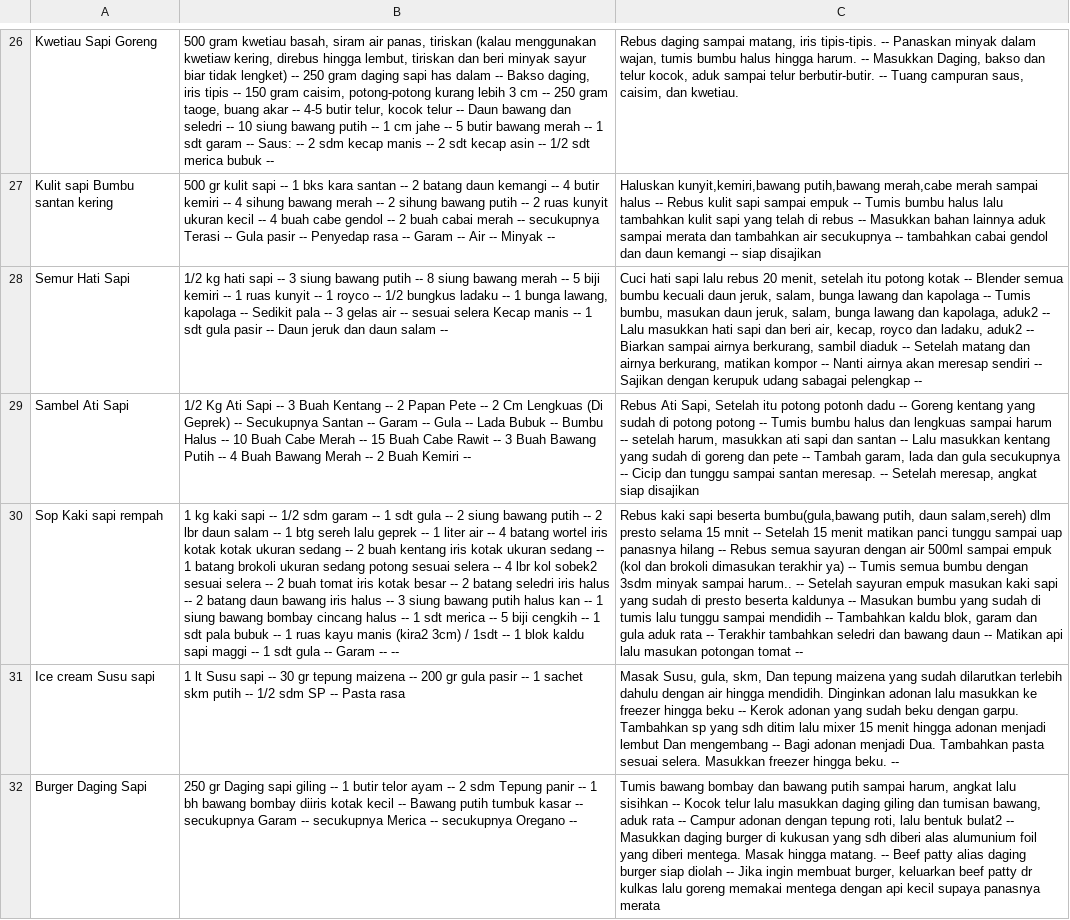
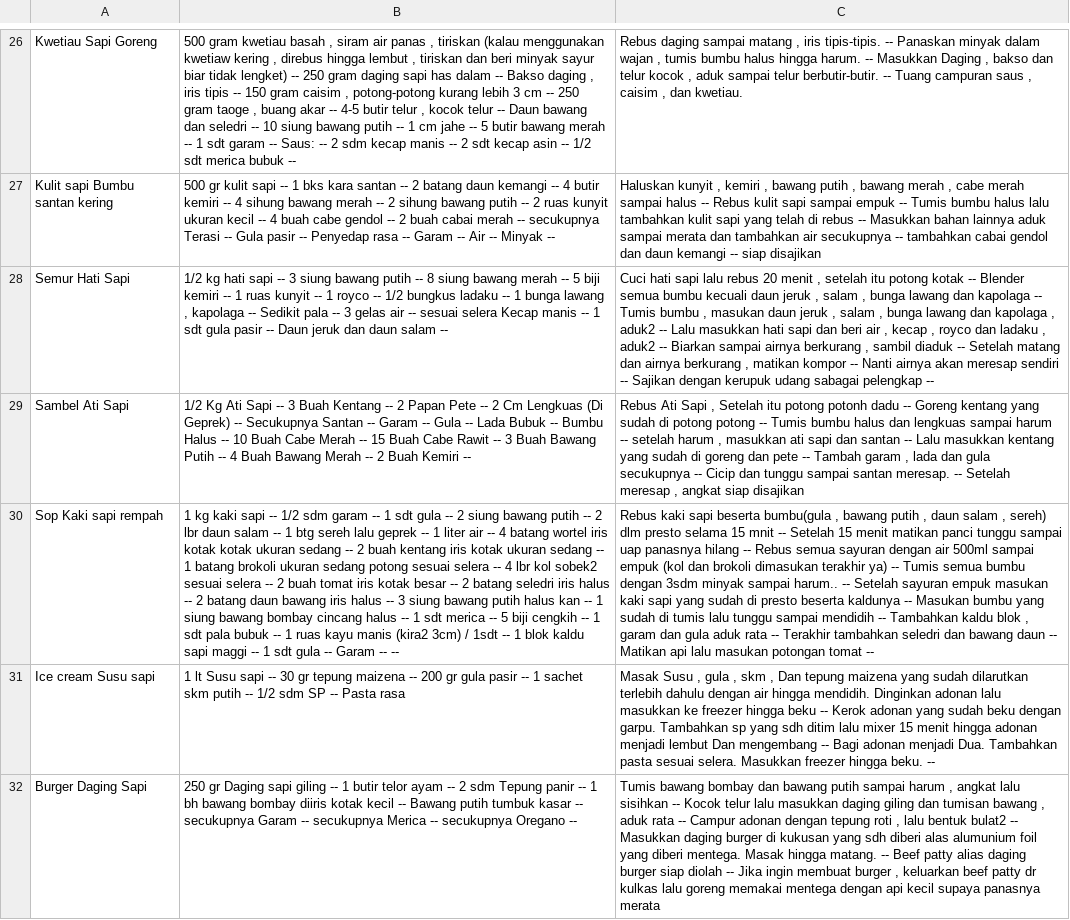
Before and after one commit to I0719031/Bangkit-Capstone-PC628, a CSV file: Clean Dataset/dataset-sapi-edit-final.csv, drawn as a sheet; only a part is shown, gaps mark what is left out; the diff covers the shown part only; the diff names each change by its address in the sheet, - before the commit and + after, or states it on an @@ line.

```diff
--- a/Clean Dataset/dataset-sapi-edit-final.csv
+++ b/Clean Dataset/dataset-sapi-edit-final.csv
-B26: …gram kwetiau basah, siram air panas, tiriskan (kalau menggunakan kwetiaw kering, direbus hingga lembut, tiriskan dan beri minyak sayur biar tidak lengket) -- 250 gram daging sapi has dalam -- Bakso daging, iris tipis -- 150 gram caisim, potong-potong kurang lebih 3 cm -- 250 gram taoge, buang akar -- 4-5 butir telur, kocok telur…
+B26: …gram kwetiau basah , siram air panas , tiriskan (kalau menggunakan kwetiaw kering , direbus hingga lembut , tiriskan dan beri minyak sayur biar tidak lengket) -- 250 gram daging sapi has dalam -- Bakso daging , iris tipis -- 150 gram caisim , potong-potong kurang lebih 3 cm -- 250 gram taoge , buang akar -- 4-5 butir telur , kocok telur…
-C26: …daging sampai matang, iris tipis-tipis. -- Panaskan minyak dalam wajan, tumis bumbu halus hingga harum. -- Masukkan Daging, bakso dan telur kocok, aduk sampai telur berbutir-butir. -- Tuang campuran saus, caisim, dan kwetiau.
+C26: …daging sampai matang , iris tipis-tipis. -- Panaskan minyak dalam wajan , tumis bumbu halus hingga harum. -- Masukkan Daging , bakso dan telur kocok , aduk sampai telur berbutir-butir. -- Tuang campuran saus , caisim , dan kwetiau.
-C27: Haluskan kunyit,kemiri,bawang putih,bawang merah,cabe merah sampai…
+C27: Haluskan kunyit , kemiri , bawang putih , bawang merah , cabe merah sampai…
-B28: …1 bunga lawang, kapolaga --…
+B28: …1 bunga lawang , kapolaga --…
-C28: …rebus 20 menit, setelah itu potong kotak -- Blender semua bumbu kecuali daun jeruk, salam, bunga lawang dan kapolaga -- Tumis bumbu, masukan daun jeruk, salam, bunga lawang dan kapolaga, aduk2 -- Lalu masukkan hati sapi dan beri air, kecap, royco dan ladaku, aduk2 -- Biarkan sampai airnya berkurang, sambil diaduk -- Setelah matang dan airnya berkurang, matikan kompor…
+C28: …rebus 20 menit , setelah itu potong kotak -- Blender semua bumbu kecuali daun jeruk , salam , bunga lawang dan kapolaga -- Tumis bumbu , masukan daun jeruk , salam , bunga lawang dan kapolaga , aduk2 -- Lalu masukkan hati sapi dan beri air , kecap , royco dan ladaku , aduk2 -- Biarkan sampai airnya berkurang , sambil diaduk -- Setelah matang dan airnya berkurang , matikan kompor…
-C29: Rebus Ati Sapi, Setelah itu potong potonh dadu -- Goreng kentang yang sudah di potong potong -- Tumis bumbu halus dan lengkuas sampai harum -- setelah harum, masukkan ati sapi dan santan -- Lalu masukkan kentang yang sudah di goreng dan pete -- Tambah garam, lada dan gula secukupnya -- Cicip dan tunggu sampai santan meresap. -- Setelah meresap, angkat siap…
+C29: Rebus Ati Sapi , Setelah itu potong potonh dadu -- Goreng kentang yang sudah di potong potong -- Tumis bumbu halus dan lengkuas sampai harum -- setelah harum , masukkan ati sapi dan santan -- Lalu masukkan kentang yang sudah di goreng dan pete -- Tambah garam , lada dan gula secukupnya -- Cicip dan tunggu sampai santan meresap. -- Setelah meresap , angkat siap…
-C30: …sapi beserta bumbu(gula,bawang putih, daun salam,sereh) dlm presto selama 15 mnit -- Setelah 15 menit matikan panci tunggu sampai uap panasnya hilang -- Rebus semua sayuran dengan air 500ml sampai empuk (kol dan brokoli dimasukan terakhir ya) -- Tumis semua bumbu dengan 3sdm minyak sampai harum.. -- Setelah sayuran empuk masukan kaki sapi yang sudah di presto beserta kaldunya -- Masukan bumbu yang sudah di tumis lalu tunggu sampai mendidih -- Tambahkan kaldu blok, garam dan…
+C30: …sapi beserta bumbu(gula , bawang putih , daun salam , sereh) dlm presto selama 15 mnit -- Setelah 15 menit matikan panci tunggu sampai uap panasnya hilang -- Rebus semua sayuran dengan air 500ml sampai empuk (kol dan brokoli dimasukan terakhir ya) -- Tumis semua bumbu dengan 3sdm minyak sampai harum.. -- Setelah sayuran empuk masukan kaki sapi yang sudah di presto beserta kaldunya -- Masukan bumbu yang sudah di tumis lalu tunggu sampai mendidih -- Tambahkan kaldu blok , garam dan…
-C31: Masak Susu, gula, skm, Dan tepung…
+C31: Masak Susu , gula , skm , Dan tepung…
-C32: …putih sampai harum, angkat lalu sisihkan -- Kocok telur lalu masukkan daging giling dan tumisan bawang, aduk rata -- Campur adonan dengan tepung roti, lalu bentuk bulat2 -- Masukkan daging burger di kukusan yang sdh diberi alas alumunium foil yang diberi mentega. Masak hingga matang. -- Beef patty alias daging burger siap diolah -- Jika ingin membuat burger, keluarkan beef…
+C32: …putih sampai harum , angkat lalu sisihkan -- Kocok telur lalu masukkan daging giling dan tumisan bawang , aduk rata -- Campur adonan dengan tepung roti , lalu bentuk bulat2 -- Masukkan daging burger di kukusan yang sdh diberi alas alumunium foil yang diberi mentega. Masak hingga matang. -- Beef patty alias daging burger siap diolah -- Jika ingin membuat burger , keluarkan beef…
```
Also changed, not shown: 107 edited cells elsewhere in this file, Clean Dataset/Dataset-telur-final.csv.
